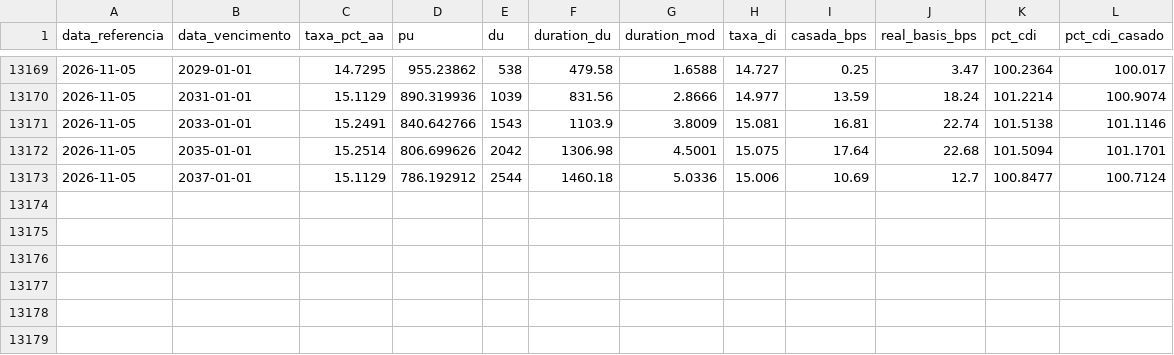
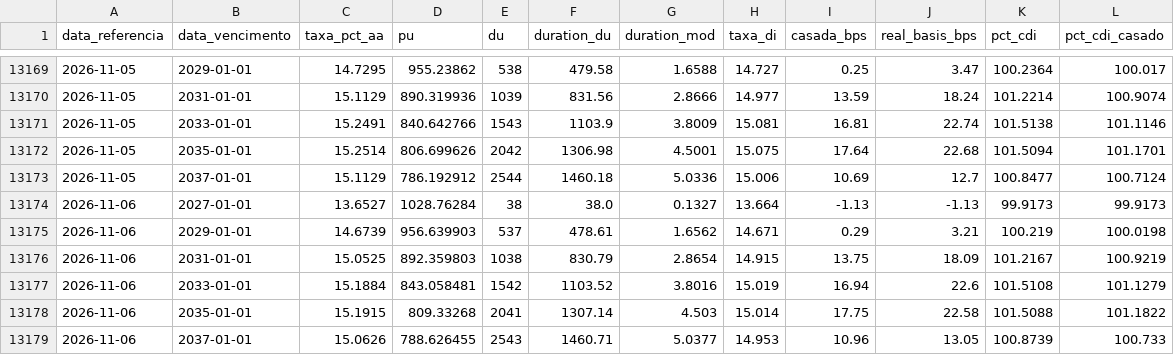
Before and after one commit to luisvital01/ntnb-bi, a CSV file: dados/ntnf.csv, drawn as a sheet; only a part is shown, gaps mark what is left out; the diff names each change by its address in the sheet, - before the commit and + after, or states it on an @@ line.

Commit message:
Atualização automática NTN-F (2026-11-06)

```diff
--- a/dados/ntnf.csv
+++ b/dados/ntnf.csv
+row 13174: 2026-11-06 | 2027-01-01 | 13.6527 | 1028.76284 | 38 | 38.0 | 0.1327 | 13.664 | -1.13 | -1.13 | 99.9173 | 99.9173
+row 13175: 2026-11-06 | 2029-01-01 | 14.6739 | 956.639903 | 537 | 478.61 | 1.6562 | 14.671 | 0.29 | 3.21 | 100.219 | 100.0198
+row 13176: 2026-11-06 | 2031-01-01 | 15.0525 | 892.359803 | 1038 | 830.79 | 2.8654 | 14.915 | 13.75 | 18.09 | 101.2167 | 100.9219
+row 13177: 2026-11-06 | 2033-01-01 | 15.1884 | 843.058481 | 1542 | 1103.52 | 3.8016 | 15.019 | 16.94 | 22.6 | 101.5108 | 101.1279
+row 13178: 2026-11-06 | 2035-01-01 | 15.1915 | 809.33268 | 2041 | 1307.14 | 4.503 | 15.014 | 17.75 | 22.58 | 101.5088 | 101.1822
+row 13179: 2026-11-06 | 2037-01-01 | 15.0626 | 788.626455 | 2543 | 1460.71 | 5.0377 | 14.953 | 10.96 | 13.05 | 100.8739 | 100.733
```
